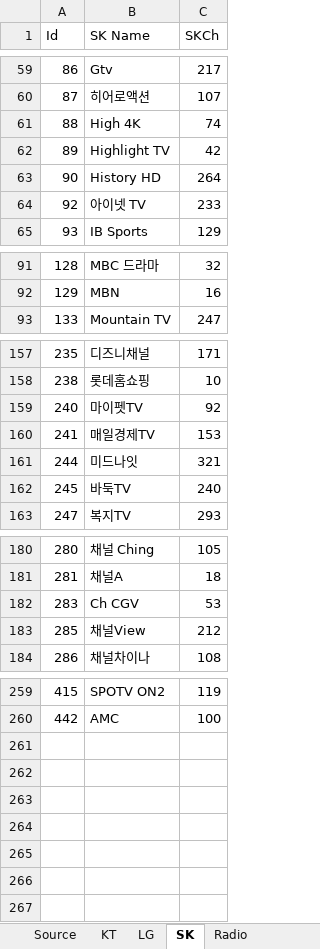
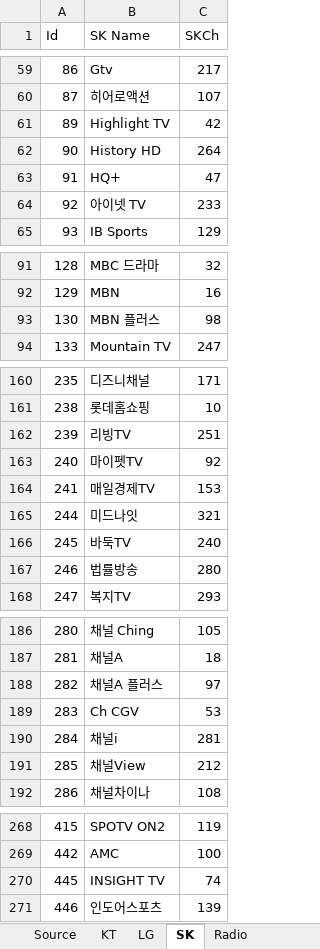
Before and after one commit to epg-provider/epg2xml_server, an Excel workbook: 채널정보.xlsx, sheet SK, drawn as a sheet; only a part is shown, gaps mark what is left out; values as stored, in another font and other column widths than the file's, no borders; removed rows and columns are numbered as before the commit, all else as after; the diff covers the shown part only; the diff names each change by its address in the sheet, - before the commit and + after, or states it on an @@ line.

```diff
--- a/채널정보.xlsx (sheet SK)
+++ b/채널정보.xlsx (sheet SK)
-row 61: 88 | High 4K | 74
+row 63: 91 | HQ+ | 47
+row 93: 130 | MBN 플러스 | 98
+row 162: 239 | 리빙TV | 251
+row 167: 246 | 법률방송 | 280
+row 188: 282 | 채널A 플러스 | 97
+row 190: 284 | 채널i | 281
+row 270: 445 | INSIGHT TV | 74
+row 271: 446 | 인도어스포츠 | 139
```
Also changed, not shown: 4 added rows elsewhere in this sheet, sheet Source, sheet LG, sheet KT, formulas that keep their value.
